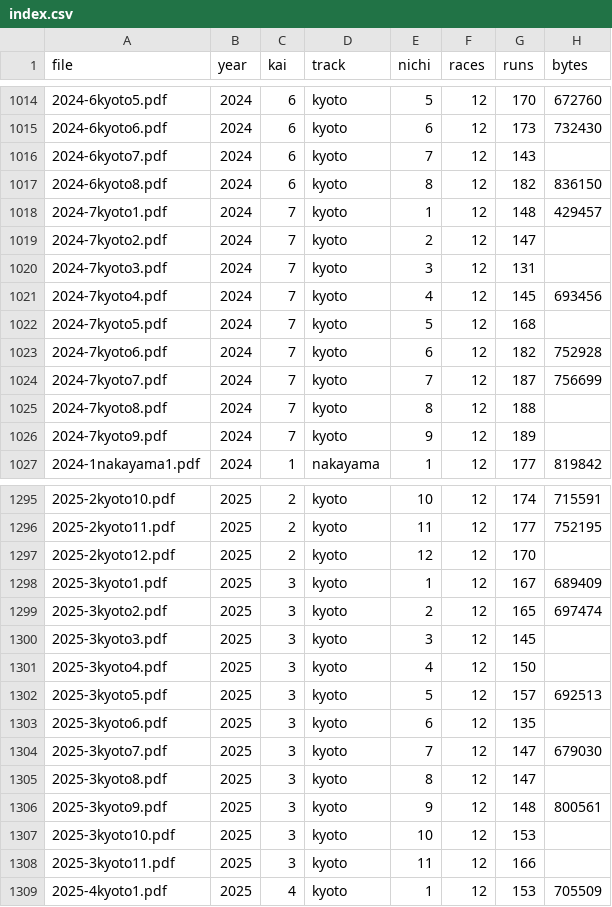
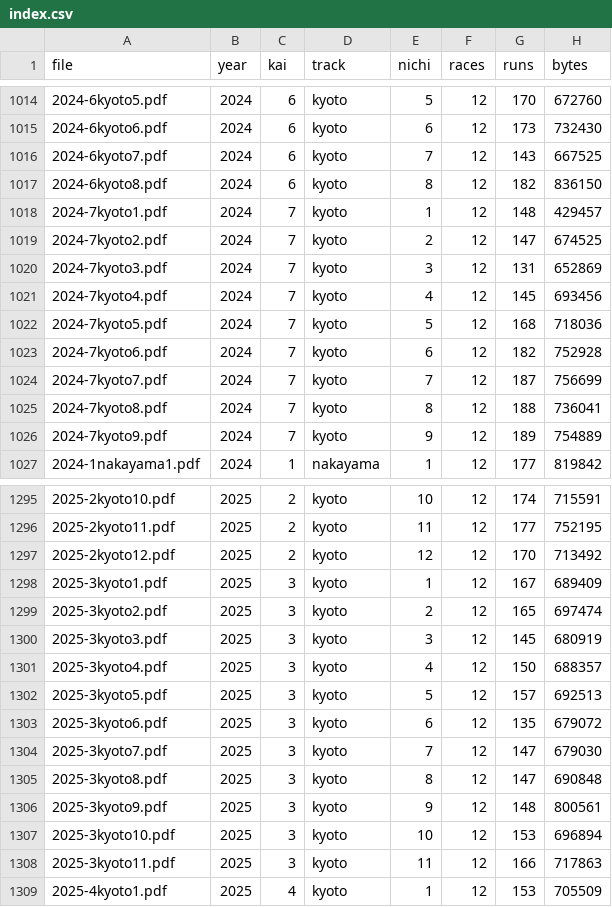
Before and after one commit to otakuan-pixel/jra2, a CSV file: data/results/index.csv, drawn as a sheet; only a part is shown, gaps mark what is left out; the diff covers the shown part only.

```diff
--- a/data/results/index.csv
+++ b/data/results/index.csv
@@ -1015,13 +1015,13 @@ file,year,kai,track,nichi,races,runs,bytes
 2024-6kyoto6.pdf,2024,6,kyoto,6,12,173,732430
-2024-6kyoto7.pdf,2024,6,kyoto,7,12,143,
+2024-6kyoto7.pdf,2024,6,kyoto,7,12,143,667525
 2024-6kyoto8.pdf,2024,6,kyoto,8,12,182,836150
 2024-7kyoto1.pdf,2024,7,kyoto,1,12,148,429457
-2024-7kyoto2.pdf,2024,7,kyoto,2,12,147,
-2024-7kyoto3.pdf,2024,7,kyoto,3,12,131,
+2024-7kyoto2.pdf,2024,7,kyoto,2,12,147,674525
+2024-7kyoto3.pdf,2024,7,kyoto,3,12,131,652869
 2024-7kyoto4.pdf,2024,7,kyoto,4,12,145,693456
-2024-7kyoto5.pdf,2024,7,kyoto,5,12,168,
+2024-7kyoto5.pdf,2024,7,kyoto,5,12,168,718036
 2024-7kyoto6.pdf,2024,7,kyoto,6,12,182,752928
 2024-7kyoto7.pdf,2024,7,kyoto,7,12,187,756699
-2024-7kyoto8.pdf,2024,7,kyoto,8,12,188,
-2024-7kyoto9.pdf,2024,7,kyoto,9,12,189,
+2024-7kyoto8.pdf,2024,7,kyoto,8,12,188,736041
+2024-7kyoto9.pdf,2024,7,kyoto,9,12,189,754889
 2024-1nakayama1.pdf,2024,1,nakayama,1,12,177,819842
@@ -1296,14 +1296,14 @@ file,year,kai,track,nichi,races,runs,bytes
 2025-2kyoto11.pdf,2025,2,kyoto,11,12,177,752195
-2025-2kyoto12.pdf,2025,2,kyoto,12,12,170,
+2025-2kyoto12.pdf,2025,2,kyoto,12,12,170,713492
 2025-3kyoto1.pdf,2025,3,kyoto,1,12,167,689409
 2025-3kyoto2.pdf,2025,3,kyoto,2,12,165,697474
-2025-3kyoto3.pdf,2025,3,kyoto,3,12,145,
-2025-3kyoto4.pdf,2025,3,kyoto,4,12,150,
+2025-3kyoto3.pdf,2025,3,kyoto,3,12,145,680919
+2025-3kyoto4.pdf,2025,3,kyoto,4,12,150,688357
 2025-3kyoto5.pdf,2025,3,kyoto,5,12,157,692513
-2025-3kyoto6.pdf,2025,3,kyoto,6,12,135,
+2025-3kyoto6.pdf,2025,3,kyoto,6,12,135,679072
 2025-3kyoto7.pdf,2025,3,kyoto,7,12,147,679030
-2025-3kyoto8.pdf,2025,3,kyoto,8,12,147,
+2025-3kyoto8.pdf,2025,3,kyoto,8,12,147,690848
 2025-3kyoto9.pdf,2025,3,kyoto,9,12,148,800561
-2025-3kyoto10.pdf,2025,3,kyoto,10,12,153,
-2025-3kyoto11.pdf,2025,3,kyoto,11,12,166,
+2025-3kyoto10.pdf,2025,3,kyoto,10,12,153,696894
+2025-3kyoto11.pdf,2025,3,kyoto,11,12,166,717863
 2025-4kyoto1.pdf,2025,4,kyoto,1,12,153,705509
```
Also changed, not shown: 1 added row and 23 edited cells elsewhere in this file, 9 other files.
